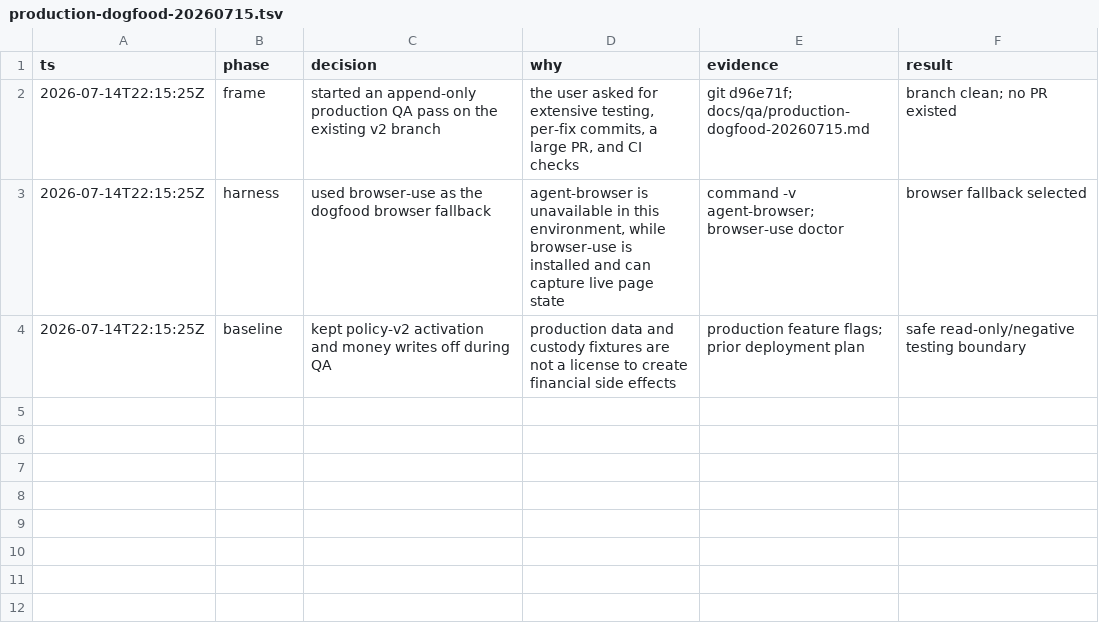
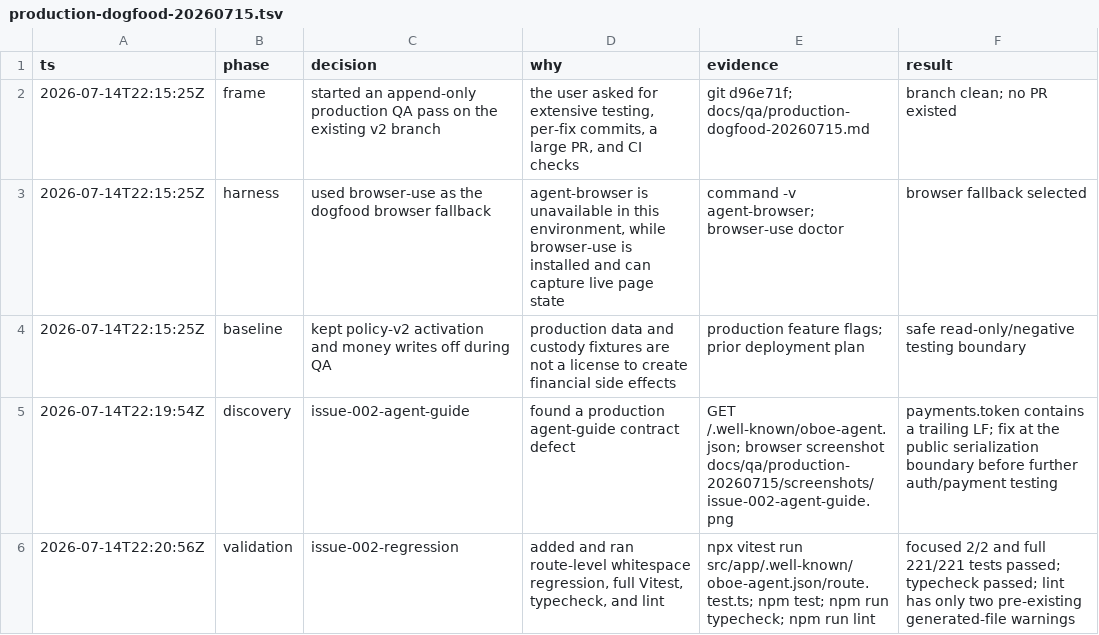
Before and after one commit to johannhipp/oboee, a TSV file: .audit/production-dogfood-20260715.tsv, drawn as a sheet; the diff names each change by its address in the sheet, - before the commit and + after, or states it on an @@ line.

Commit message:
fix: normalize advertised mpp token address

```diff
--- a/.audit/production-dogfood-20260715.tsv
+++ b/.audit/production-dogfood-20260715.tsv
+row 5: 2026-07-14T22:19:54Z | discovery | issue-002-agent-guide | found a production agent-guide contract defect | GET /.well-known/oboe-agent.json; browser screenshot docs/qa/production-20260715/screenshots/issue-002-agent-guide.png | payments.token contains a trailing LF; fix at the public serialization boundary before further auth/payment testing
+row 6: 2026-07-14T22:20:56Z | validation | issue-002-regression | added and ran route-level whitespace regression, full Vitest, typecheck, and lint | npx vitest run src/app/.well-known/oboe-agent.json/route.test.ts; npm test; npm run typecheck; npm run lint | focused 2/2 and full 221/221 tests passed; typecheck passed; lint has only two pre-existing generated-file warnings
```
Also changed, not shown: 4 other files.
